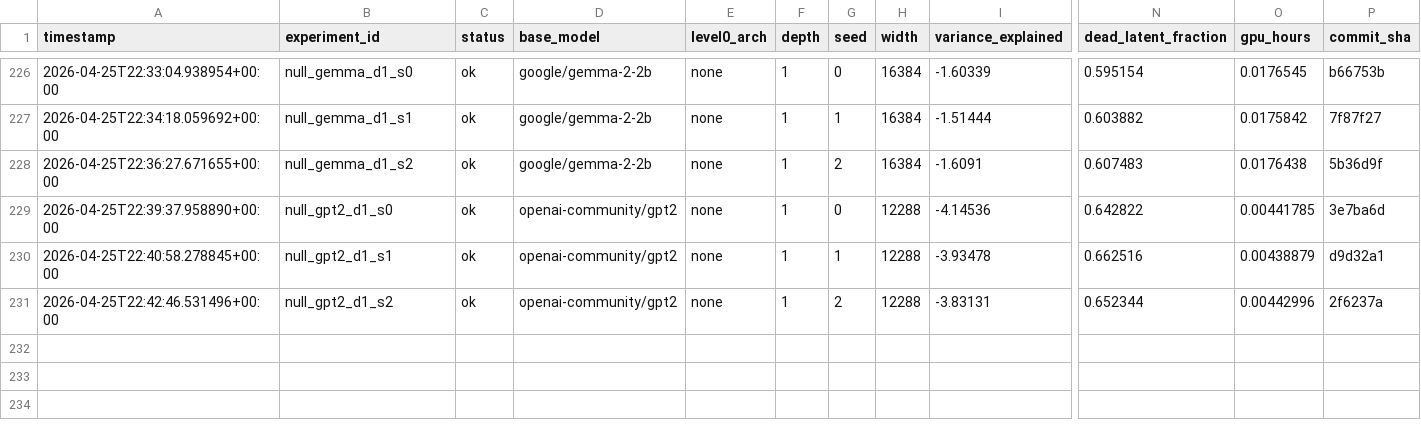
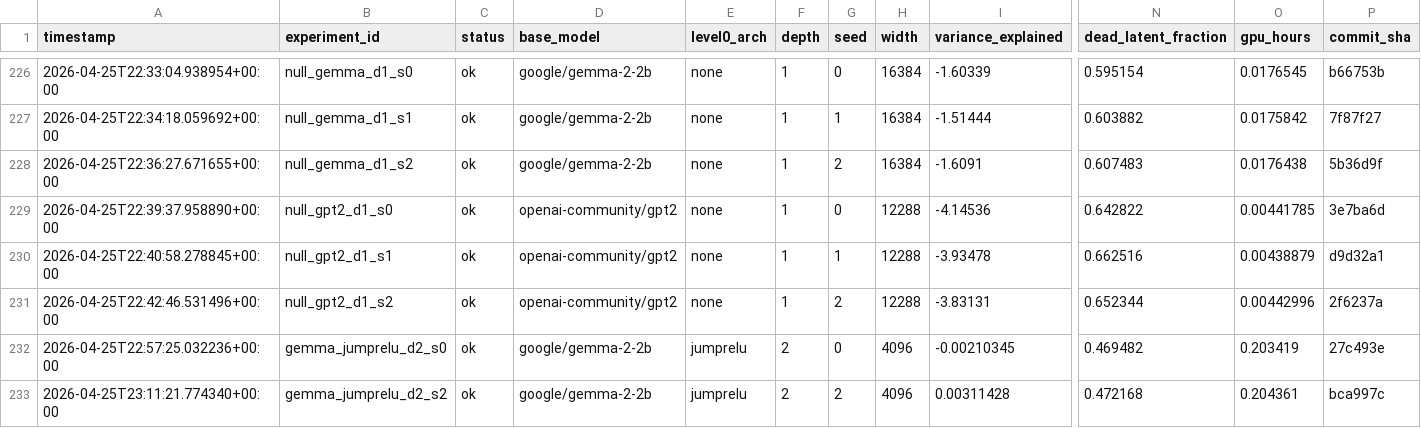
Before and after one commit to aragorn-w/sae-recursive-depth, a TSV file: experiments/results.tsv, drawn as a sheet; only a part is shown, gaps mark what is left out; rows hold the shown columns only; the diff names each change by its address in the sheet, - before the commit and + after, or states it on an @@ line.

Commit message:
[SAE-LOOP] Recipe v2 d2 batch: 2 experiments
gemma_jumprelu d2: s0, s2

Squashed from 2 individual runner commits.

```diff
--- a/experiments/results.tsv
+++ b/experiments/results.tsv
+row 232: 2026-04-25T22:57:25.032236+00:00 | gemma_jumprelu_d2_s0 | ok | google/gemma-2-2b | jumprelu | 2 | 0 | 4096 | -0.00210345 | 0.469482 | 0.203419 | 27c493e
+row 233: 2026-04-25T23:11:21.774340+00:00 | gemma_jumprelu_d2_s2 | ok | google/gemma-2-2b | jumprelu | 2 | 2 | 4096 | 0.00311428 | 0.472168 | 0.204361 | bca997c
```
Also changed, not shown: experiments/gates.tsv, experiments/pwmcc_posthoc.tsv, 1 other file.
